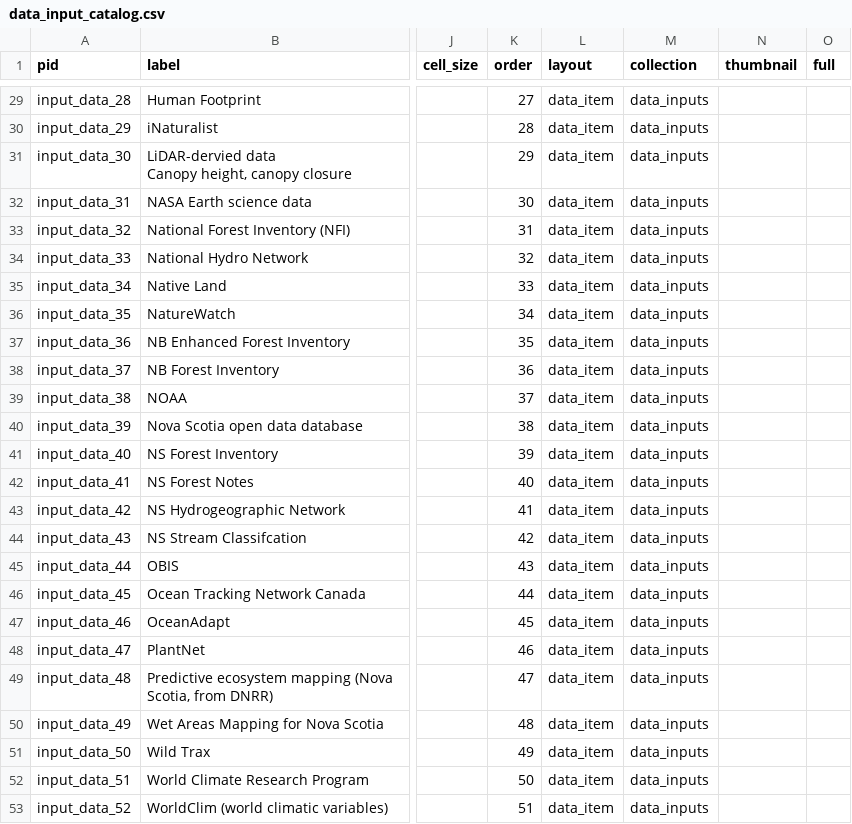
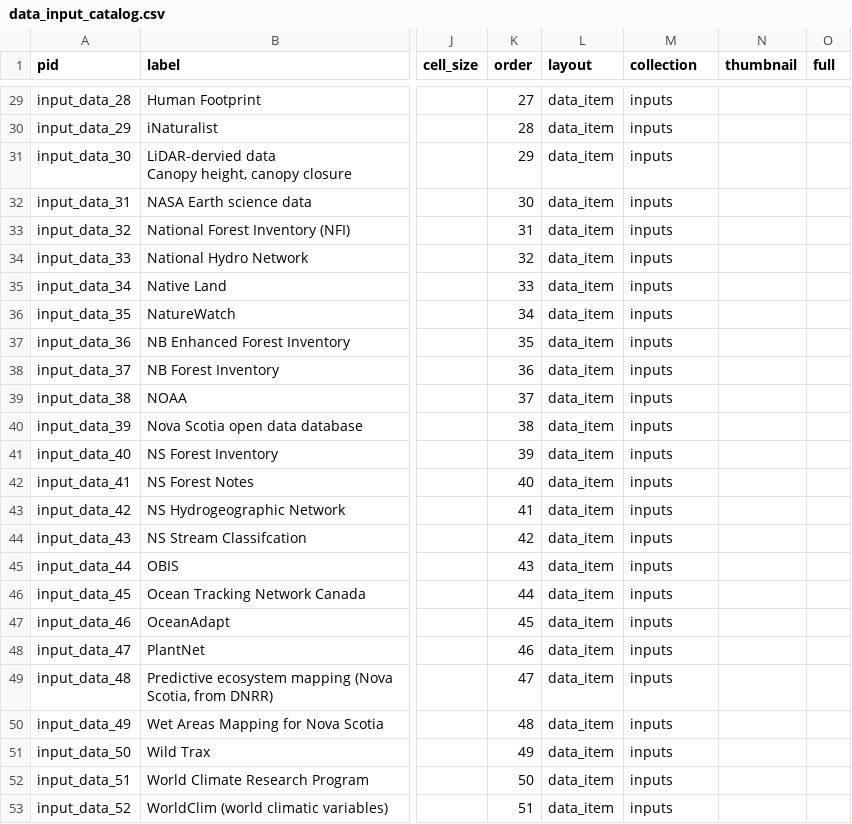
Before and after one commit to atlantichabitatmodels/data, a CSV file: _data/data_input_catalog.csv, drawn as a sheet; only a part is shown, gaps mark what is left out; the diff covers the shown part only; the diff names each change by its address in the sheet, - before the commit and + after, or states it on an @@ line.

Commit message:
continue rename of collection to inputs

```diff
--- a/_data/data_input_catalog.csv
+++ b/_data/data_input_catalog.csv
-M29:M53 (collection): data_inputs
+M29:M53 (collection): inputs
```
Also changed, not shown: 30 edited cells elsewhere in this file, 6 other files.
